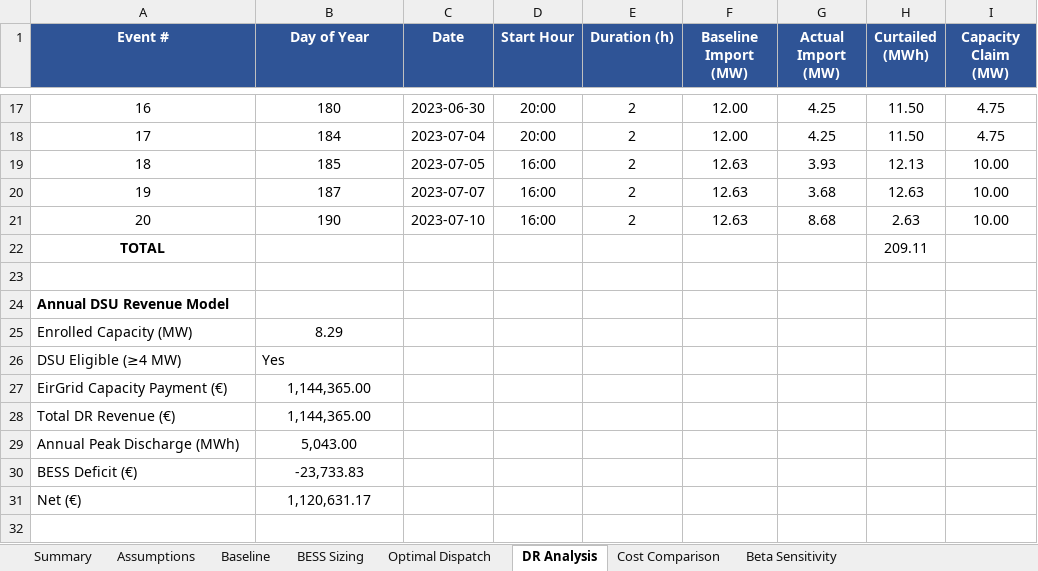
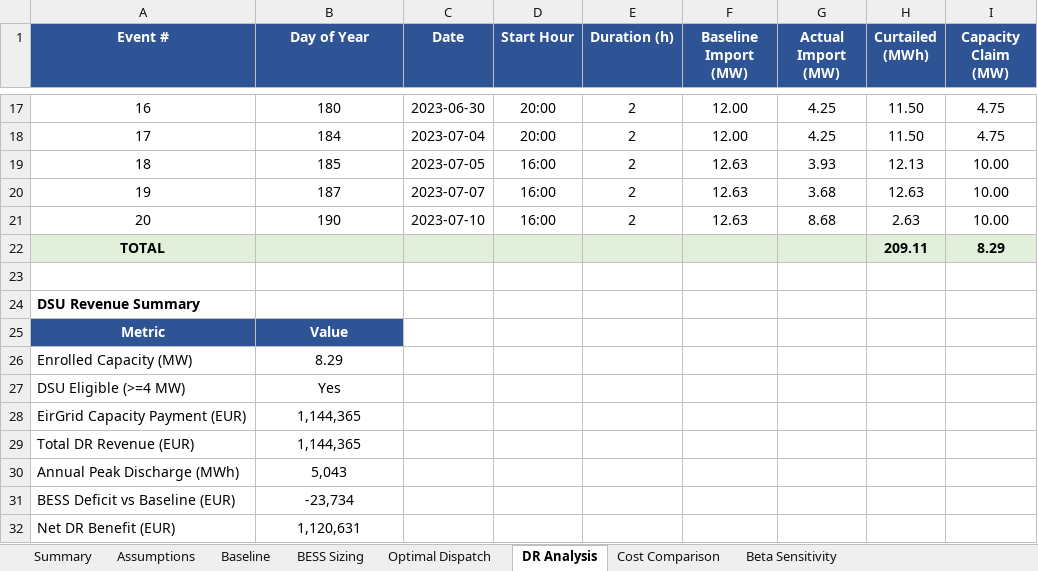
Before and after one commit to dbchristenson/bess-lp-modeling, an Excel workbook: BESS_DR_Model_Results.xlsx, sheet DR Analysis, drawn as a sheet; only a part is shown, gaps mark what is left out; values as stored, in another font and other column widths than the file's, no borders; addresses are those after the commit; the diff names each change by its address in the sheet, - before the commit and + after, or states it on an @@ line.

```diff
--- a/BESS_DR_Model_Results.xlsx (sheet DR Analysis)
+++ b/BESS_DR_Model_Results.xlsx (sheet DR Analysis)
-A22:I22 fill: none
+A22:I22 fill: #E2EFDA
-H22 bold: off
+H22 bold: on
-I22 (Capacity Claim (MW)): (empty)
+I22 (Capacity Claim (MW)): 8.29
@@ column A (Event #) renumbered from row 24 down @@
+row 25: Metric | Value
-B27 alignment: left
+B27 alignment: center
-B28:B29 (Day of Year): 1,144,365.00
+B28:B29 (Day of Year): 1,144,365
-B30 (Day of Year): 5,043.00
+B30 (Day of Year): 5,043
-B31 (Day of Year): -23,733.83
+B31 (Day of Year): -23,734
-B32 (Day of Year): 1,120,631.17
+B32 (Day of Year): 1,120,631
```
Also changed, not shown: sheet Optimal Dispatch, sheet Beta Sensitivity, sheet Cost Comparison, sheet Summary, sheet Baseline, sheet BESS Sizing, 1 more sheet, 10 other files.
